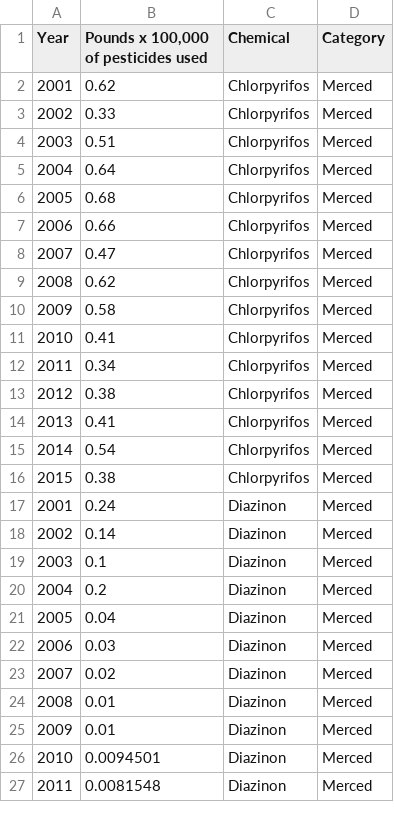
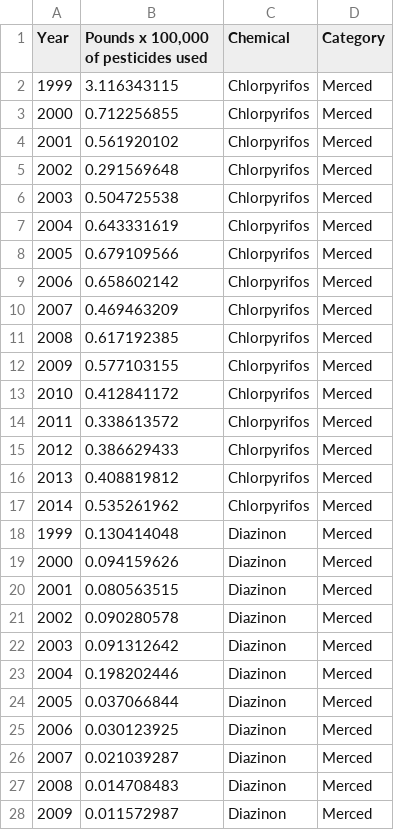
Before and after one commit to puruckertom/sinnathamby_pwc, a CSV file: figures/MercedPesticides.csv, drawn as a sheet; only a part is shown; addresses are those after the commit; the diff covers the shown part only; the diff names each change by its address in the sheet, - before the commit and + after, or states it on an @@ line.

```diff
--- a/figures/MercedPesticides.csv
+++ b/figures/MercedPesticides.csv
@@ column A (Year) renumbered between rows 2 and 48 @@
-B2: 0.62
+B2: 3.116343115
-B3: 0.33
+B3: 0.712256855
-B4: 0.51
+B4: 0.561920102
-B5: 0.64
+B5: 0.291569648
-B6: 0.68
+B6: 0.504725538
-B7: 0.66
+B7: 0.643331619
-B8: 0.47
+B8: 0.679109566
-B9: 0.62
+B9: 0.658602142
-B10: 0.58
+B10: 0.469463209
-B11: 0.41
+B11: 0.617192385
-B12: 0.34
+B12: 0.577103155
-B13: 0.38
+B13: 0.412841172
-B14: 0.41
+B14: 0.338613572
-B15: 0.54
+B15: 0.386629433
-B16: 0.38
+B16: 0.408819812
+row 17: 2014 | 0.535261962 | Chlorpyrifos | Merced
-B18: 0.24
+B18: 0.130414048
-B19: 0.14
+B19: 0.094159626
-B20: 0.1
+B20: 0.080563515
-B21: 0.2
+B21: 0.090280578
-B22: 0.04
+B22: 0.091312642
-B23: 0.03
+B23: 0.198202446
-B24: 0.02
+B24: 0.037066844
-B25: 0.01
+B25: 0.030123925
-B26: 0.01
+B26: 0.021039287
-B27: 0.0094501
+B27: 0.014708483
-B28: 0.0081548
+B28: 0.011572987
```
Also changed, not shown: 2 added rows and 19 edited cells elsewhere in this file, figures/StatePesticides.csv, 23 other files.
